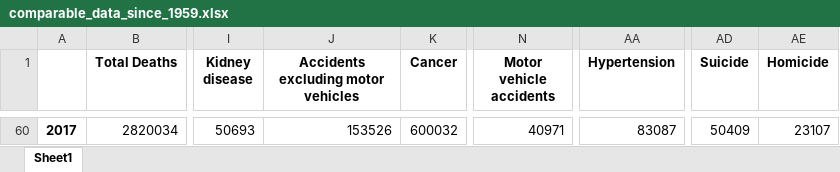
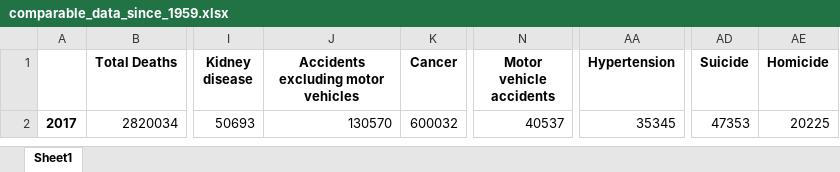
Before and after one commit to freeradical13/ValueBasedPrioritization, an Excel workbook: data/ucod/united_states/comparable_data_since_1959.xlsx, sheet Sheet1, drawn as a sheet; only a part is shown, gaps mark what is left out; values as stored, in another font and other column widths than the file's, no borders; addresses are those after the commit; the diff covers the shown part only; the diff names each change by its address in the sheet, - before the commit and + after, or states it on an @@ line.

```diff
--- a/data/ucod/united_states/comparable_data_since_1959.xlsx (sheet Sheet1)
+++ b/data/ucod/united_states/comparable_data_since_1959.xlsx (sheet Sheet1)
-J2: 153526
+J2: 130570
-N2 (Motor vehicle accidents): 40971
+N2 (Motor vehicle accidents): 40537
-AA2 (Hypertension): 83087
+AA2 (Hypertension): 35345
-AD2 (Suicide): 50409
+AD2 (Suicide): 47353
-AE2 (Homicide): 23107
+AE2 (Homicide): 20225
```
Also changed, not shown: 58 removed rows elsewhere in this sheet, data/ucod/united_states/comparable_ucod_estimates.xlsx, 3 other files.
